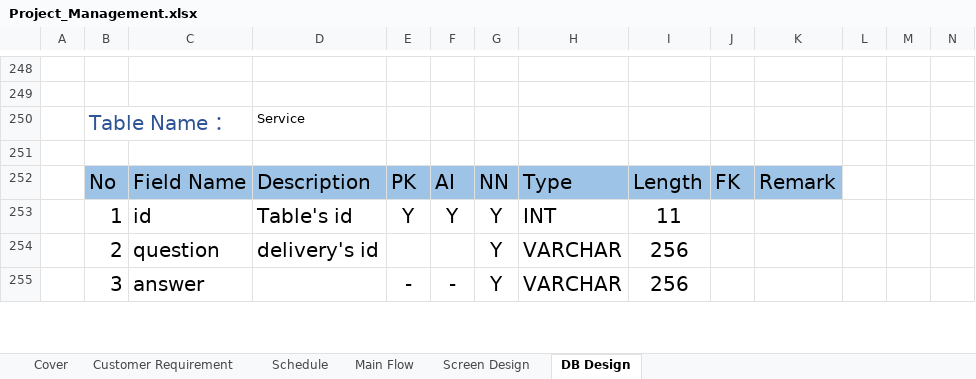
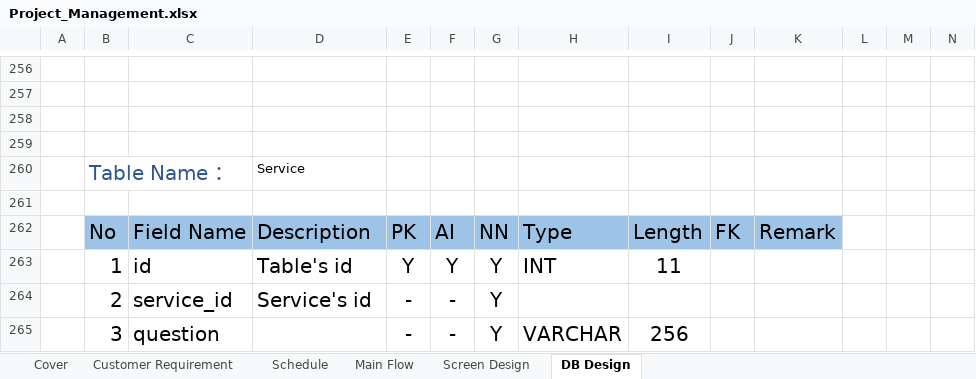
Before and after one commit to Kaung1730/Yadanar_Thike, an Excel workbook: 02.DesignDocument/Project_Management.xlsx, sheet DB Design, drawn as a sheet; only a part is shown, gaps mark what is left out; values as stored, in another font and other column widths than the file's, no borders; removed rows and columns are numbered as before the commit, all else as after; the diff covers the shown part only; the diff names each change by its address in the sheet, - before the commit and + after, or states it on an @@ line.

```diff
--- a/02.DesignDocument/Project_Management.xlsx (sheet DB Design)
+++ b/02.DesignDocument/Project_Management.xlsx (sheet DB Design)
+row 258: (empty)
+row 259: (empty)
-row 254:  | 2 | question | delivery's id |  |  | Y | VARCHAR | 256
+row 264:  | 2 | service_id | Service's id | - | - | Y
-C265: answer
+C265: question
```
Also changed, not shown: 37 added rows, 10 removed rows, 12 moved rows, 47 edited cells and cell formats elsewhere in this sheet, charts or pictures.
